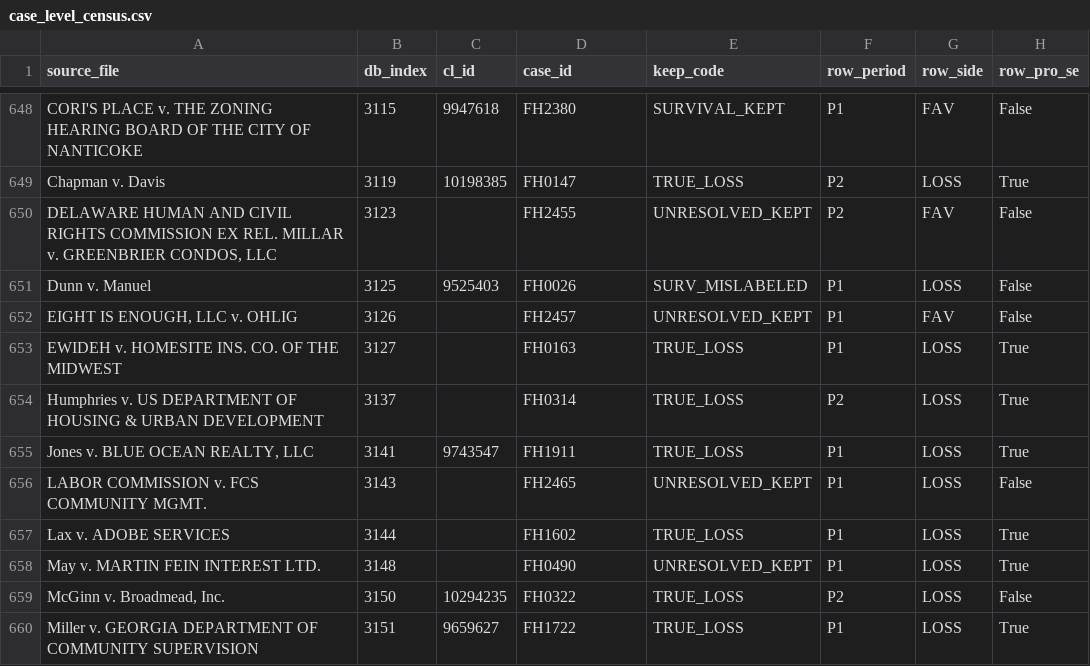
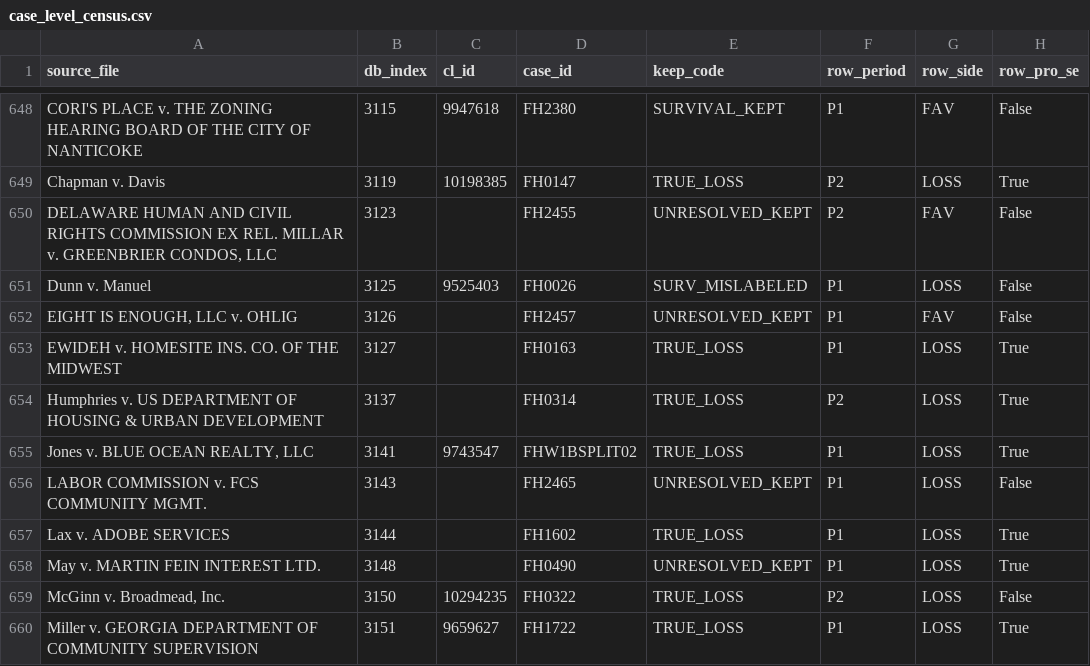
Before and after one commit to NickGillArizona/Duty-Without-Data, a CSV file: replication/case_level_census.csv, drawn as a sheet; only a part is shown, gaps mark what is left out; the diff covers the shown part only; the diff names each change by its address in the sheet, - before the commit and + after, or states it on an @@ line.

```diff
--- a/replication/case_level_census.csv
+++ b/replication/case_level_census.csv
-D655 (case_id): FH1911
+D655 (case_id): FHW1BSPLIT02
```
Also changed, not shown: 15 edited cells elsewhere in this file, article/CLAIMS_LEDGER.csv, opinion_sources.csv, 32 other files.
